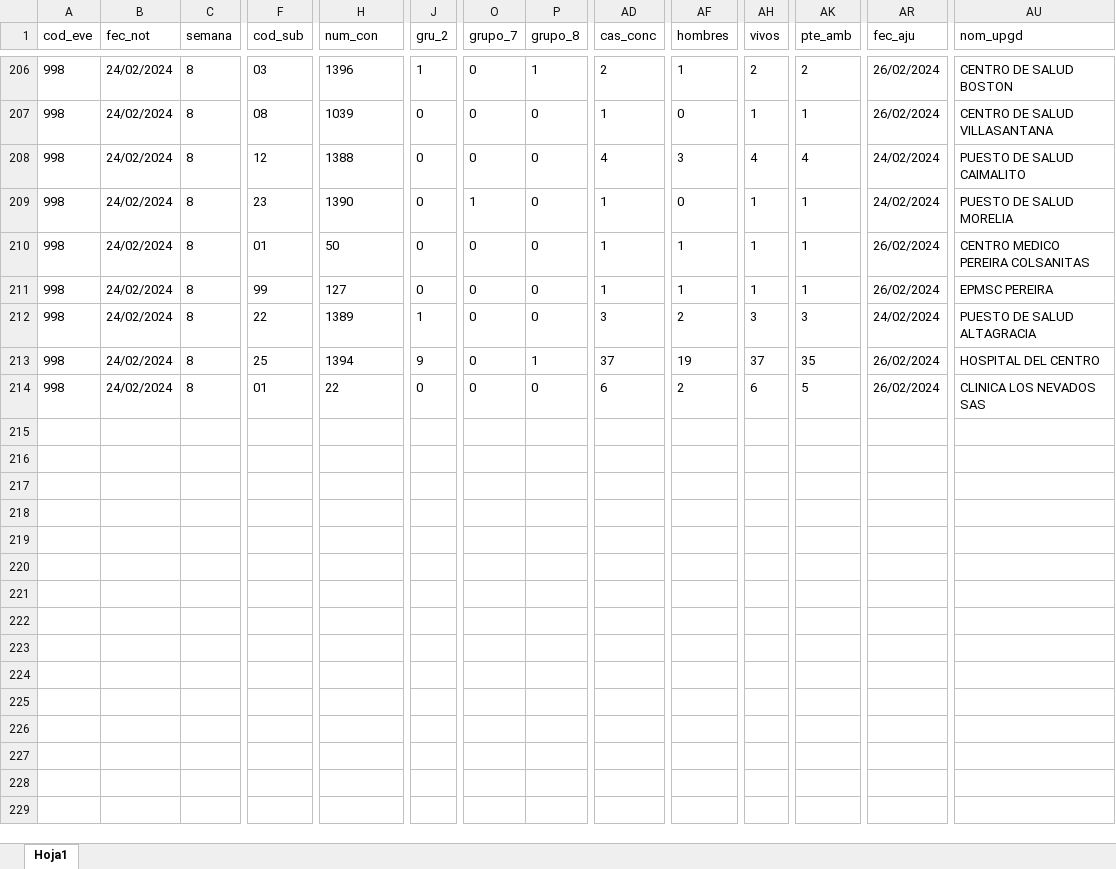
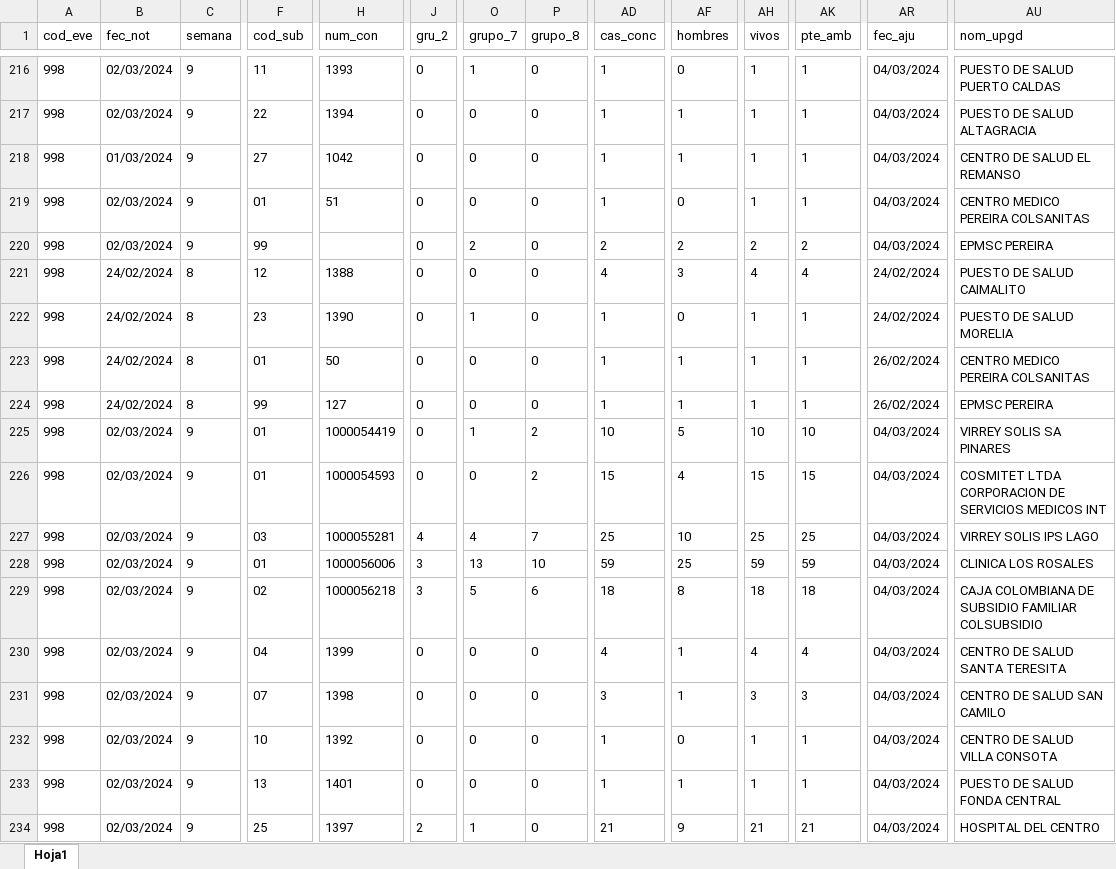
Before and after one commit to sivigilaper/Boletin_epi, an Excel workbook: Boletin_ Epi_Pereira/Datos/2024_998.xlsx, sheet Hoja1, drawn as a sheet; only a part is shown, gaps mark what is left out; the shorter side is filled out with more unchanged rows; values as stored, in another font and other column widths than the file's, no borders; addresses are those after the commit; rows hold the shown columns only; the diff covers the shown part only; the diff names each change by its address in the sheet, - before the commit and + after, or states it on an @@ line.

```diff
--- a/Boletin_ Epi_Pereira/Datos/2024_998.xlsx (sheet Hoja1)
+++ b/Boletin_ Epi_Pereira/Datos/2024_998.xlsx (sheet Hoja1)
-B216:B217 (fec_not): 24/02/2024
+B216:B217 (fec_not): 02/03/2024
-C216:C217 (semana): 8
+C216:C217 (semana): 9
-F216 (cod_sub): 03
+F216 (cod_sub): 11
-H216 (num_con): 1396
+H216 (num_con): 1393
-J216 (gru_2): 1
+J216 (gru_2): 0
-O216 (grupo_7): 0
+O216 (grupo_7): 1
-P216 (grupo_8): 1
+P216 (grupo_8): 0
-AD216 (cas_conc): 2
+AD216 (cas_conc): 1
-AF216 (hombres): 1
+AF216 (hombres): 0
-AH216 (vivos): 2
+AH216 (vivos): 1
-AK216 (pte_amb): 2
+AK216 (pte_amb): 1
-AR216:AR217 (fec_aju): 26/02/2024
+AR216:AR217 (fec_aju): 04/03/2024
-AU216 (nom_upgd): CENTRO DE SALUD BOSTON
+AU216 (nom_upgd): PUESTO DE SALUD PUERTO CALDAS
-F217 (cod_sub): 08
+F217 (cod_sub): 22
-H217 (num_con): 1039
+H217 (num_con): 1394
-AF217 (hombres): 0
+AF217 (hombres): 1
-AU217 (nom_upgd): CENTRO DE SALUD VILLASANTANA
+AU217 (nom_upgd): PUESTO DE SALUD ALTAGRACIA
+row 218: 998 | 01/03/2024 | 9 | 27 | 1042 | 0 | 0 | 0 | 1 | 1 | 1 | 1 | 04/03/2024 | CENTRO DE SALUD EL REMANSO
+row 219: 998 | 02/03/2024 | 9 | 01 | 51 | 0 | 0 | 0 | 1 | 0 | 1 | 1 | 04/03/2024 | CENTRO MEDICO PEREIRA COLSANITAS
+row 220: 998 | 02/03/2024 | 9 | 99 |  | 0 | 2 | 0 | 2 | 2 | 2 | 2 | 04/03/2024 | EPMSC PEREIRA
+row 225: 998 | 02/03/2024 | 9 | 01 | 1000054419 | 0 | 1 | 2 | 10 | 5 | 10 | 10 | 04/03/2024 | VIRREY SOLIS SA PINARES
+row 226: 998 | 02/03/2024 | 9 | 01 | 1000054593 | 0 | 0 | 2 | 15 | 4 | 15 | 15 | 04/03/2024 | COSMITET LTDA CORPORACION DE SERVICIOS MEDICOS INT
+row 227: 998 | 02/03/2024 | 9 | 03 | 1000055281 | 4 | 4 | 7 | 25 | 10 | 25 | 25 | 04/03/2024 | VIRREY SOLIS IPS LAGO
+row 228: 998 | 02/03/2024 | 9 | 01 | 1000056006 | 3 | 13 | 10 | 59 | 25 | 59 | 59 | 04/03/2024 | CLINICA LOS ROSALES
+row 229: 998 | 02/03/2024 | 9 | 02 | 1000056218 | 3 | 5 | 6 | 18 | 8 | 18 | 18 | 04/03/2024 | CAJA COLOMBIANA DE SUBSIDIO FAMILIAR COLSUBSIDIO
+row 230: 998 | 02/03/2024 | 9 | 04 | 1399 | 0 | 0 | 0 | 4 | 1 | 4 | 4 | 04/03/2024 | CENTRO DE SALUD SANTA TERESITA
+row 231: 998 | 02/03/2024 | 9 | 07 | 1398 | 0 | 0 | 0 | 3 | 1 | 3 | 3 | 04/03/2024 | CENTRO DE SALUD SAN CAMILO
+row 232: 998 | 02/03/2024 | 9 | 10 | 1392 | 0 | 0 | 0 | 1 | 0 | 1 | 1 | 04/03/2024 | CENTRO DE SALUD VILLA CONSOTA
+row 233: 998 | 02/03/2024 | 9 | 13 | 1401 | 0 | 0 | 0 | 1 | 1 | 1 | 1 | 04/03/2024 | PUESTO DE SALUD FONDA CENTRAL
+row 234: 998 | 02/03/2024 | 9 | 25 | 1397 | 2 | 1 | 0 | 21 | 9 | 21 | 21 | 04/03/2024 | HOSPITAL DEL CENTRO
```
Also changed, not shown: 13 added rows, 60 moved rows and 167 edited cells elsewhere in this sheet, Boletin_ Epi_Pereira/Datos/2024_831_Reporte.xlsx, Boletin_ Epi_Pereira/Datos/2024_995.xlsx.
